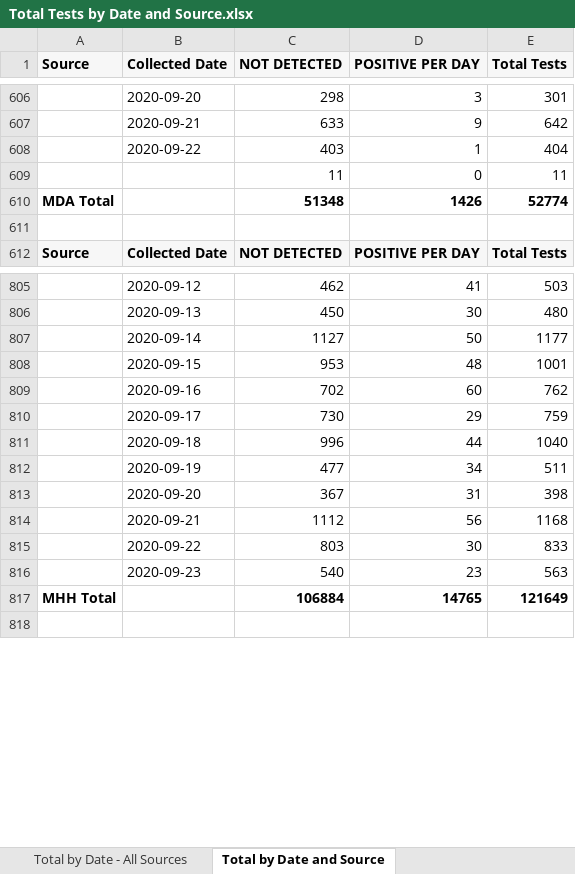
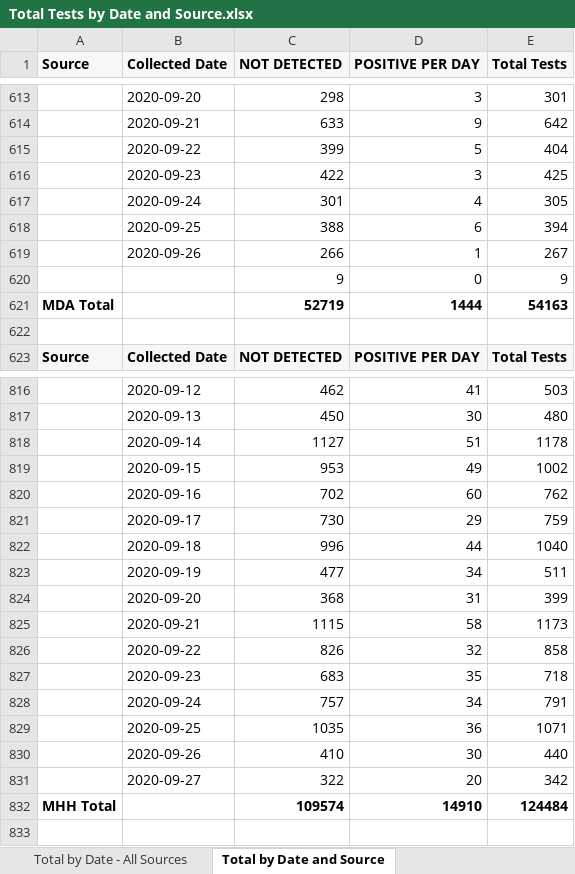
Before and after one commit to ictr/covid-19-county-R0, an Excel workbook: TMC/Total Tests by Date and Source.xlsx, sheet Total by Date and Source, drawn as a sheet; only a part is shown, gaps mark what is left out; values as stored, in another font and other column widths than the file's, no borders; removed rows and columns are numbered as before the commit, all else as after; the diff covers the shown part only; the diff names each change by its address in the sheet, - before the commit and + after, or states it on an @@ line.

```diff
--- a/TMC/Total Tests by Date and Source.xlsx (sheet Total by Date and Source)
+++ b/TMC/Total Tests by Date and Source.xlsx (sheet Total by Date and Source)
-C615 (NOT DETECTED): 403
+C615 (NOT DETECTED): 399
-D615 (POSITIVE PER DAY): 1
+D615 (POSITIVE PER DAY): 5
-row 609:  |  | 11 | 0 | 11
-row 610: MDA Total |  | 51348 | 1426 | 52774
+row 616:  | 2020-09-23 | 422 | 3 | 425
+row 617:  | 2020-09-24 | 301 | 4 | 305
+row 618:  | 2020-09-25 | 388 | 6 | 394
+row 619:  | 2020-09-26 | 266 | 1 | 267
+row 620:  |  | 9 | 0 | 9
+row 621: MDA Total |  | 52719 | 1444 | 54163
-D818 (POSITIVE PER DAY): 50
+D818 (POSITIVE PER DAY): 51
-E818 (Total Tests): 1177
+E818 (Total Tests): 1178
-D819 (POSITIVE PER DAY): 48
+D819 (POSITIVE PER DAY): 49
-E819 (Total Tests): 1001
+E819 (Total Tests): 1002
-C824 (NOT DETECTED): 367
+C824 (NOT DETECTED): 368
-E824 (Total Tests): 398
+E824 (Total Tests): 399
-C825 (NOT DETECTED): 1112
+C825 (NOT DETECTED): 1115
-D825 (POSITIVE PER DAY): 56
+D825 (POSITIVE PER DAY): 58
-E825 (Total Tests): 1168
+E825 (Total Tests): 1173
-C826 (NOT DETECTED): 803
+C826 (NOT DETECTED): 826
-D826 (POSITIVE PER DAY): 30
+D826 (POSITIVE PER DAY): 32
-E826 (Total Tests): 833
+E826 (Total Tests): 858
-C827 (NOT DETECTED): 540
+C827 (NOT DETECTED): 683
-D827 (POSITIVE PER DAY): 23
+D827 (POSITIVE PER DAY): 35
-E827 (Total Tests): 563
+E827 (Total Tests): 718
-row 817: MHH Total |  | 106884 | 14765 | 121649
+row 828:  | 2020-09-24 | 757 | 34 | 791
+row 829:  | 2020-09-25 | 1035 | 36 | 1071
+row 830:  | 2020-09-26 | 410 | 30 | 440
+row 831:  | 2020-09-27 | 322 | 20 | 342
+row 832: MHH Total |  | 109574 | 14910 | 124484
```
Also changed, not shown: 20 added rows, 5 removed rows and 215 edited cells elsewhere in this sheet, sheet Total by Date - All Sources, 1 other file.
